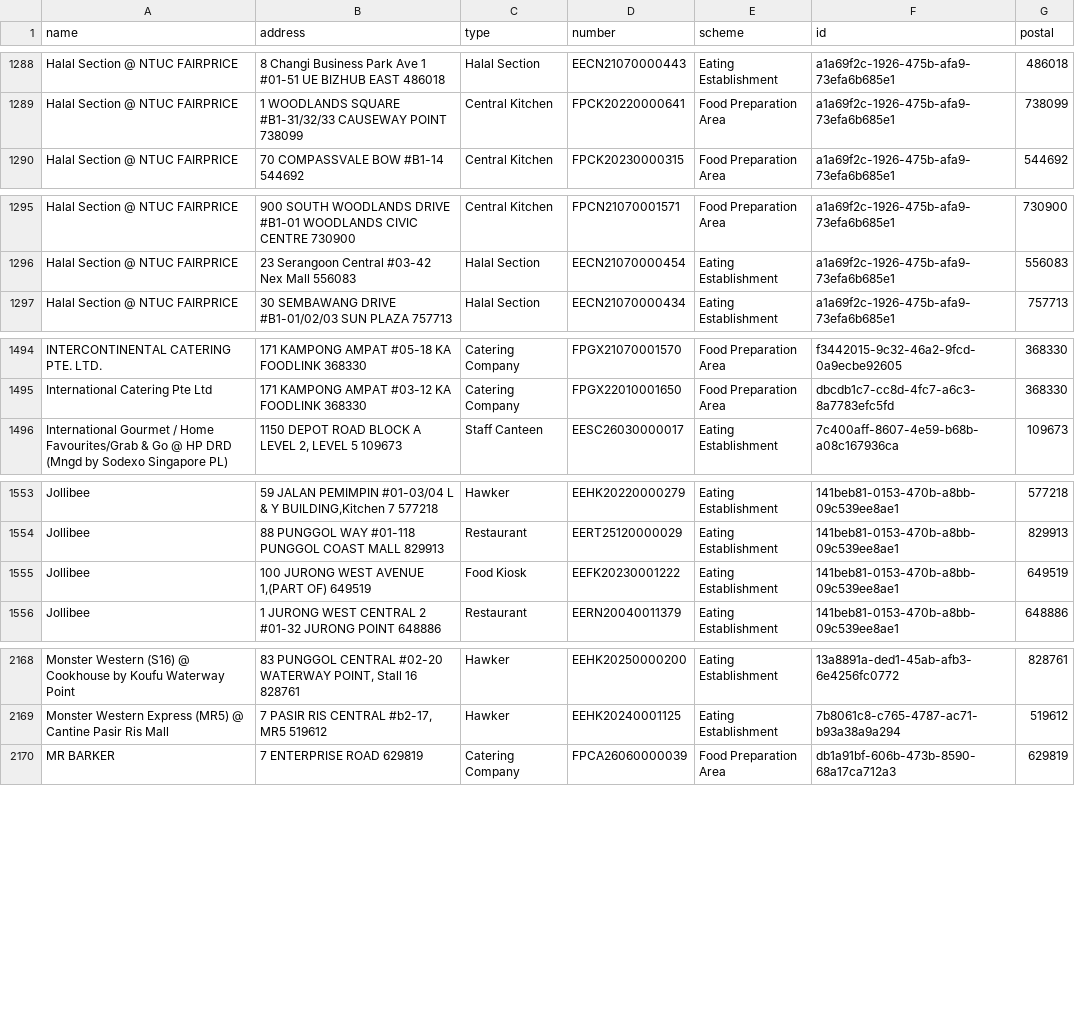
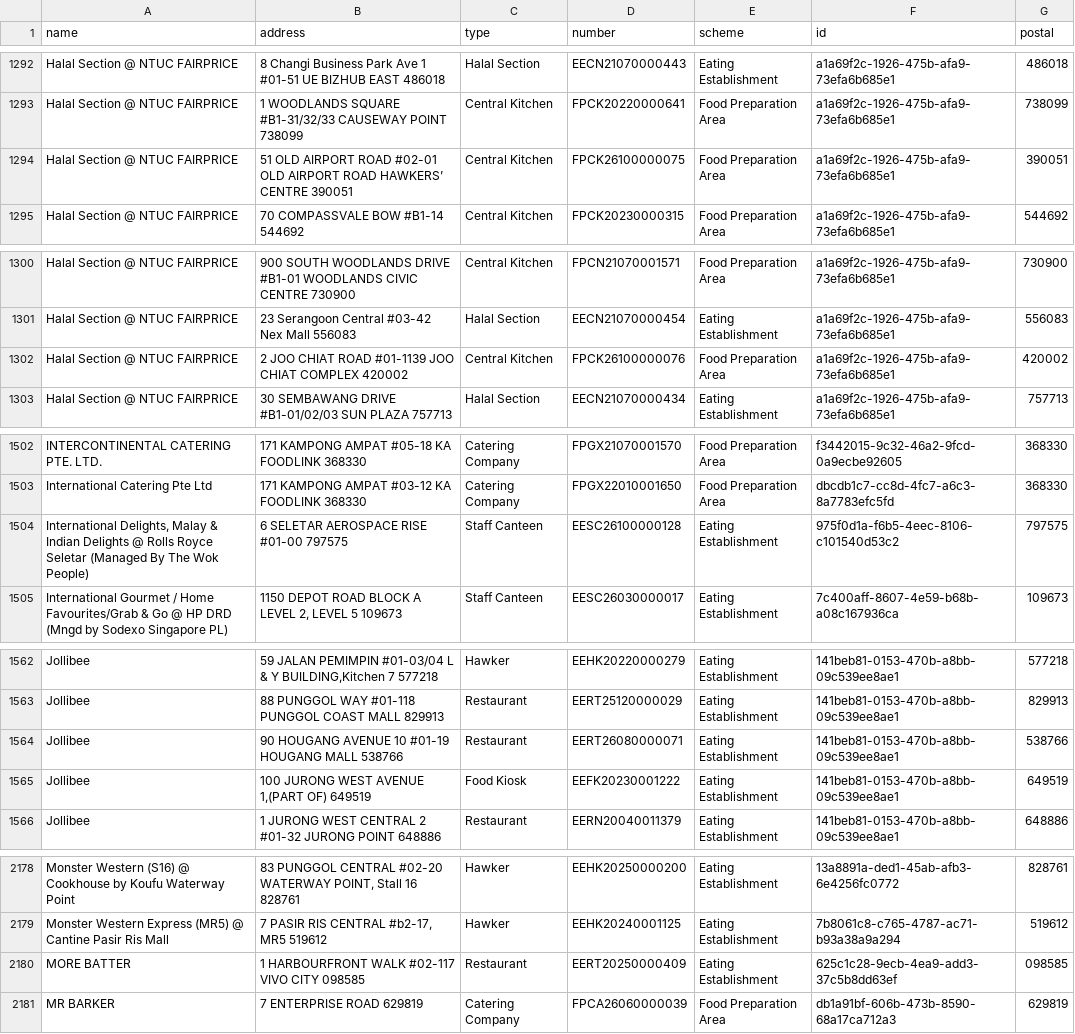
Before and after one commit to zootato/singapore-halal-establishments, a CSV file: halal_establishments.csv, drawn as a sheet; only a part is shown, gaps mark what is left out; the diff covers the shown part only.

```diff
--- a/halal_establishments.csv
+++ b/halal_establishments.csv
@@ -1289,2 +1293,3 @@ Halal Section @ NTUC FAIRPRICE,8 Changi Business Park Ave 1 #01-51 UE BIZHUB EAS
 Halal Section @ NTUC FAIRPRICE,1 WOODLANDS SQUARE #B1-31/32/33 CAUSEWAY POINT 738099,Central Kitchen,FPCK20220000641,Food Preparation Area,a1a69f2c-1926-475b-afa9-73efa6b685e1,738099
+Halal Section @ NTUC FAIRPRICE,51 OLD AIRPORT ROAD #02-01 OLD AIRPORT ROAD HAWKERS’ CENTRE 390051,Central Kitchen,FPCK26100000075,Food Preparation Area,a1a69f2c-1926-475b-afa9-73efa6b685e1,390051
 Halal Section @ NTUC FAIRPRICE,70 COMPASSVALE BOW #B1-14 544692,Central Kitchen,FPCK20230000315,Food Preparation Area,a1a69f2c-1926-475b-afa9-73efa6b685e1,544692
@@ -1296,2 +1301,3 @@ Halal Section @ NTUC FAIRPRICE,900 SOUTH WOODLANDS DRIVE #B1-01 WOODLANDS CIVIC
 Halal Section @ NTUC FAIRPRICE,23 Serangoon Central #03-42 Nex Mall 556083,Halal Section,EECN21070000454,Eating Establishment,a1a69f2c-1926-475b-afa9-73efa6b685e1,556083
+Halal Section @ NTUC FAIRPRICE,2 JOO CHIAT ROAD #01-1139 JOO CHIAT COMPLEX 420002,Central Kitchen,FPCK26100000076,Food Preparation Area,a1a69f2c-1926-475b-afa9-73efa6b685e1,420002
 Halal Section @ NTUC FAIRPRICE,30 SEMBAWANG DRIVE #B1-01/02/03 SUN PLAZA 757713,Halal Section,EECN21070000434,Eating Establishment,a1a69f2c-1926-475b-afa9-73efa6b685e1,757713
@@ -1495,2 +1503,3 @@ INTERCONTINENTAL CATERING PTE. LTD.,171 KAMPONG AMPAT #05-18 KA FOODLINK 368330,
 International Catering Pte Ltd,171 KAMPONG AMPAT #03-12 KA FOODLINK 368330,Catering Company,FPGX22010001650,Food Preparation Area,dbcdb1c7-cc8d-4fc7-a6c3-8a7783efc5fd,368330
+"International Delights, Malay & Indian Delights @ Rolls Royce Seletar (Managed By The Wok People)",6 SELETAR AEROSPACE RISE #01-00 797575,Staff Canteen,EESC26100000128,Eating Establishment,975f0d1a-f6b5-4eec-8106-c101540d53c2,797575
 International Gourmet / Home Favourites/Grab & Go @ HP DRD (Mngd by Sodexo Singapore PL),"1150 DEPOT ROAD BLOCK A LEVEL 2, LEVEL 5 109673",Staff Canteen,EESC26030000017,Eating Establishment,7c400aff-8607-4e59-b68b-a08c167936ca,109673
@@ -1554,2 +1563,3 @@ Jollibee,"59 JALAN PEMIMPIN #01-03/04 L & Y BUILDING,Kitchen 7 577218",Hawker,EE
 Jollibee,88 PUNGGOL WAY #01-118 PUNGGOL COAST MALL 829913,Restaurant,EERT25120000029,Eating Establishment,141beb81-0153-470b-a8bb-09c539ee8ae1,829913
+Jollibee,90 HOUGANG AVENUE 10 #01-19 HOUGANG MALL 538766,Restaurant,EERT26080000071,Eating Establishment,141beb81-0153-470b-a8bb-09c539ee8ae1,538766
 Jollibee,"100 JURONG WEST AVENUE 1,(PART OF) 649519",Food Kiosk,EEFK20230001222,Eating Establishment,141beb81-0153-470b-a8bb-09c539ee8ae1,649519
@@ -2169,2 +2179,3 @@ Monster Western (S16) @ Cookhouse by Koufu Waterway Point,"83 PUNGGOL CENTRAL #0
 Monster Western Express (MR5) @ Cantine Pasir Ris Mall,"7 PASIR RIS CENTRAL #b2-17, MR5 519612",Hawker,EEHK20240001125,Eating Establishment,7b8061c8-c765-4787-ac71-b93a38a9a294,519612
+MORE BATTER,1 HARBOURFRONT WALK #02-117 VIVO CITY 098585,Restaurant,EERT20250000409,Eating Establishment,625c1c28-9ecb-4ea9-add3-37c5b8dd63ef,098585
 MR BARKER,7 ENTERPRISE ROAD 629819,Catering Company,FPCA26060000039,Food Preparation Area,db1a91bf-606b-473b-8590-68a17ca712a3,629819
```
Also changed, not shown: 10 added rows, 3 removed rows and 38 moved rows elsewhere in this file, 3 other files.
